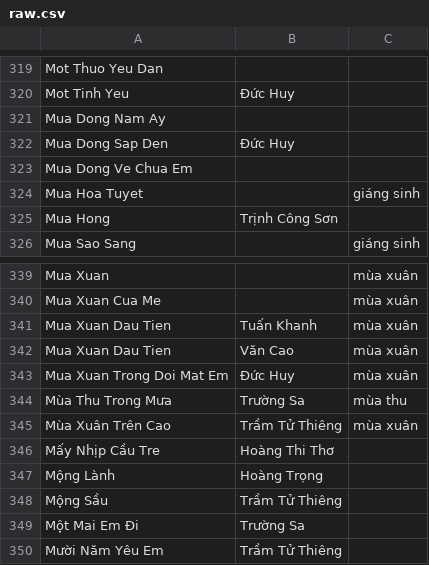
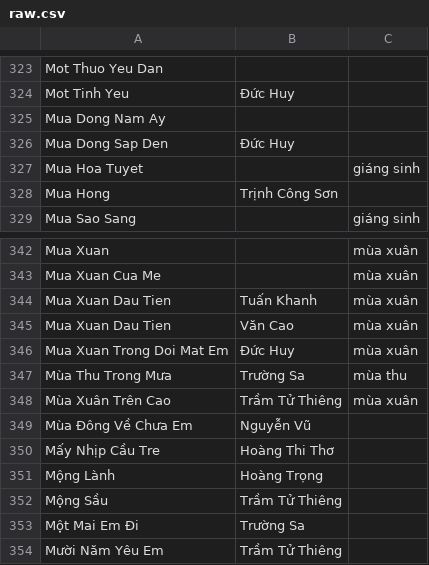
Before and after one commit to htv2012/karaoke, a CSV file: raw.csv, drawn as a sheet; only a part is shown, gaps mark what is left out; removed rows and columns are numbered as before the commit, all else as after; the diff covers the shown part only; the diff names each change by its address in the sheet, - before the commit and + after, or states it on an @@ line.

```diff
--- a/raw.csv
+++ b/raw.csv
-row 323: Mua Dong Ve Chua Em
+row 349: Mùa Đông Về Chưa Em | Nguyễn Vũ
```
Also changed, not shown: 9 added rows and 5 removed rows elsewhere in this file, 5 other files.
